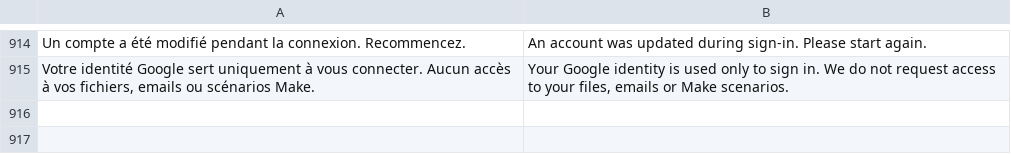
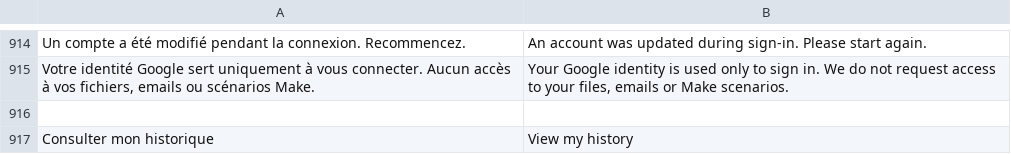
Before and after one commit to maorilag11-lgtm/flowfix, a TSV file: saas/locales/en.tsv, drawn as a sheet; only a part is shown, gaps mark what is left out.

```diff
--- a/saas/locales/en.tsv
+++ b/saas/locales/en.tsv
@@ -915 +915,3 @@ Un compte a été modifié pendant la connexion. Recommencez.	An account was upd
 Votre identité Google sert uniquement à vous connecter. Aucun accès à vos fichiers, emails ou scénarios Make.	Your Google identity is used only to sign in. We do not request access to your files, emails or Make scenarios.
+
+Consulter mon historique	View my history
```
Also changed, not shown: 5 other files.
